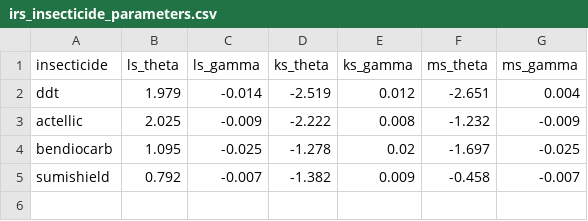
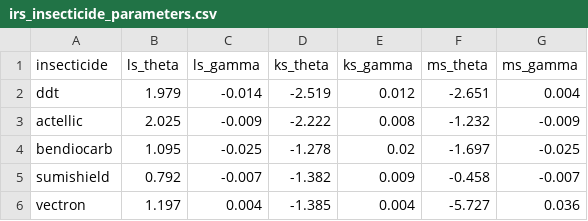
Before and after one commit to mrc-ide/site, a CSV file: data-raw/irs_insecticide_parameters.csv, drawn as a sheet; the diff names each change by its address in the sheet, - before the commit and + after, or states it on an @@ line.

Commit message:
Adding fitted Vectron IRS parameters courtesy of Pascal Sungu Ngoy and Tom Churcher

```diff
--- a/data-raw/irs_insecticide_parameters.csv
+++ b/data-raw/irs_insecticide_parameters.csv
+row 6: vectron | 1.197 | 0.004 | -1.385 | 0.004 | -5.727 | 0.036
```
Also changed, not shown: 2 other files.
